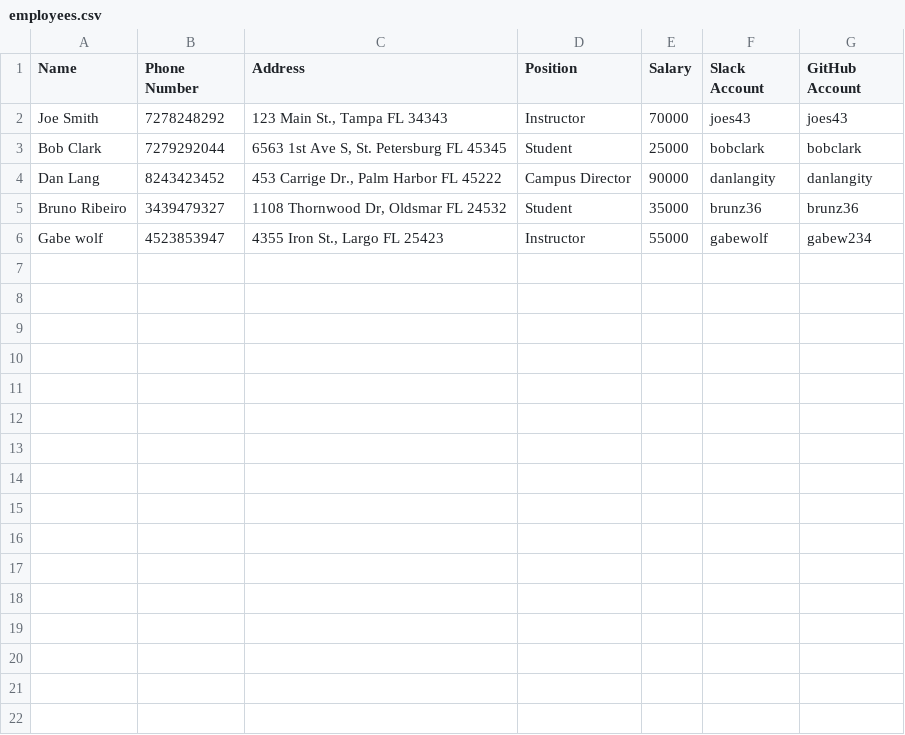
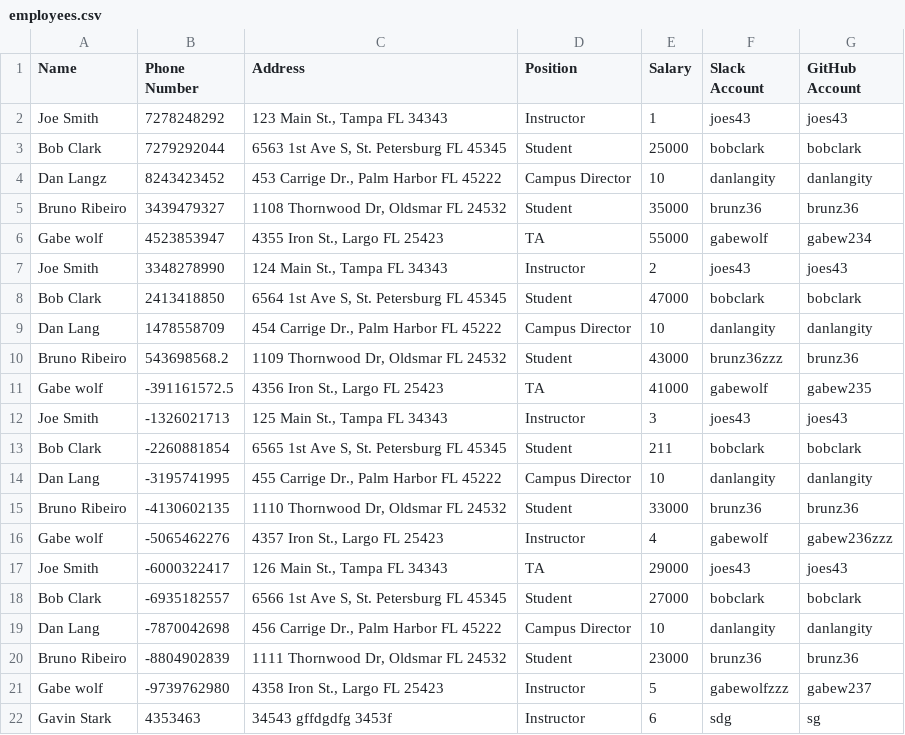
Before and after one commit to brunz36/tiy-database, a CSV file: employees.csv, drawn as a sheet.

```diff
--- a/employees.csv
+++ b/employees.csv
@@ -1,6 +1,22 @@
 Name,Phone Number,Address,Position,Salary,Slack Account,GitHub Account
-Joe Smith,7278248292,"123 Main St., Tampa FL 34343",Instructor,70000,joes43,joes43
+Joe Smith,7278248292,"123 Main St., Tampa FL 34343",Instructor,1,joes43,joes43
 Bob Clark,7279292044,"6563 1st Ave S, St. Petersburg FL 45345",Student,25000,bobclark,bobclark
-Dan Lang,8243423452,"453 Carrige Dr., Palm Harbor FL 45222",Campus Director,90000,danlangity,danlangity
+Dan Langz,8243423452,"453 Carrige Dr., Palm Harbor FL 45222",Campus Director,10,danlangity,danlangity
 Bruno Ribeiro,3439479327,"1108 Thornwood Dr, Oldsmar FL 24532",Student,35000,brunz36,brunz36
-Gabe wolf,4523853947,"4355 Iron St., Largo FL 25423",Instructor,55000,gabewolf,gabew234
+Gabe wolf,4523853947,"4355 Iron St., Largo FL 25423",TA,55000,gabewolf,gabew234
+Joe Smith,3348278990,"124 Main St., Tampa FL 34343",Instructor,2,joes43,joes43
+Bob Clark,2413418850,"6564 1st Ave S, St. Petersburg FL 45345",Student,47000,bobclark,bobclark
+Dan Lang,1478558709,"454 Carrige Dr., Palm Harbor FL 45222",Campus Director,10,danlangity,danlangity
+Bruno Ribeiro,543698568.2,"1109 Thornwood Dr, Oldsmar FL 24532",Student,43000,brunz36zzz,brunz36
+Gabe wolf,-391161572.5,"4356 Iron St., Largo FL 25423",TA,41000,gabewolf,gabew235
+Joe Smith,-1326021713,"125 Main St., Tampa FL 34343",Instructor,3,joes43,joes43
+Bob Clark,-2260881854,"6565 1st Ave S, St. Petersburg FL 45345",Student,211,bobclark,bobclark
+Dan Lang,-3195741995,"455 Carrige Dr., Palm Harbor FL 45222",Campus Director,10,danlangity,danlangity
+Bruno Ribeiro,-4130602135,"1110 Thornwood Dr, Oldsmar FL 24532",Student,33000,brunz36,brunz36
+Gabe wolf,-5065462276,"4357 Iron St., Largo FL 25423",Instructor,4,gabewolf,gabew236zzz
+Joe Smith,-6000322417,"126 Main St., Tampa FL 34343",TA,29000,joes43,joes43
+Bob Clark,-6935182557,"6566 1st Ave S, St. Petersburg FL 45345",Student,27000,bobclark,bobclark
+Dan Lang,-7870042698,"456 Carrige Dr., Palm Harbor FL 45222",Campus Director,10,danlangity,danlangity
+Bruno Ribeiro,-8804902839,"1111 Thornwood Dr, Oldsmar FL 24532",Student,23000,brunz36,brunz36
+Gabe wolf,-9739762980,"4358 Iron St., Largo FL 25423",Instructor,5,gabewolfzzz,gabew237
+Gavin Stark,4353463,34543 gffdgdfg 3453f,Instructor,6,sdg,sg
```
Also changed, not shown: 8 other files.
